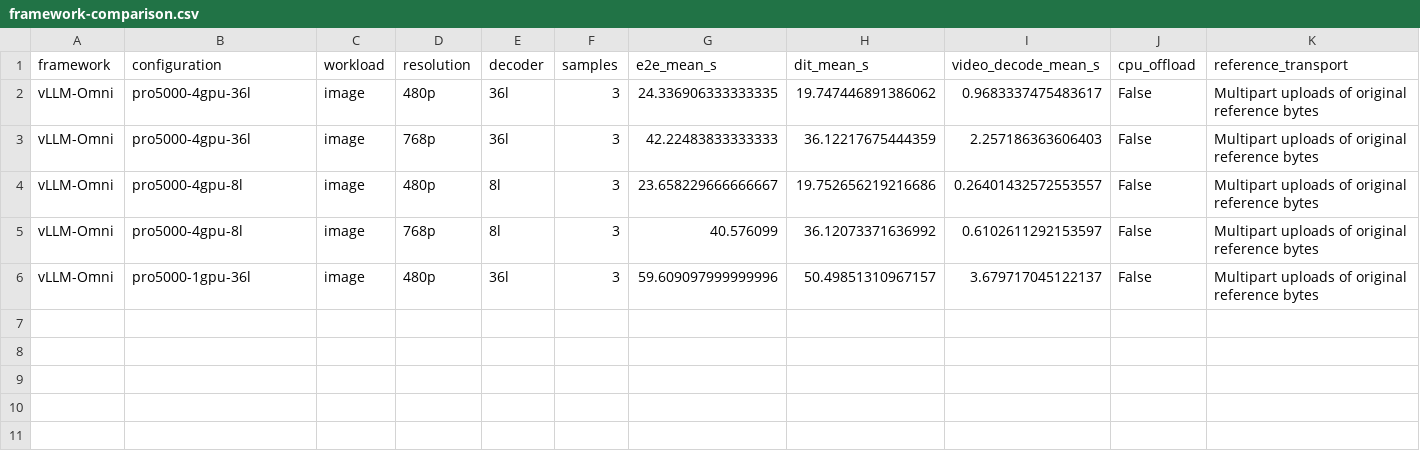
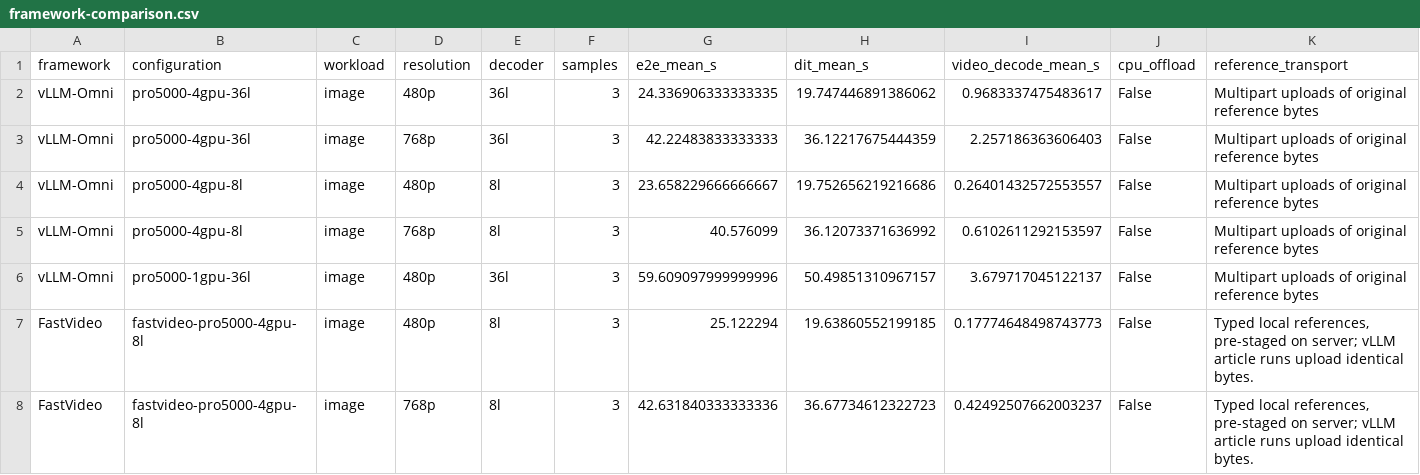
Before and after one commit to lishunyang12/fasth3-omni-evaluation-20261018, a CSV file: pro5000-4gpu/omni-local/framework-comparison.csv, drawn as a sheet; the diff names each change by its address in the sheet, - before the commit and + after, or states it on an @@ line.

Commit message:
Update PRO 5000 results (22/40 configurations)

```diff
--- a/pro5000-4gpu/omni-local/framework-comparison.csv
+++ b/pro5000-4gpu/omni-local/framework-comparison.csv
+row 7: FastVideo | fastvideo-pro5000-4gpu-8l | image | 480p | 8l | 3 | 25.122294 | 19.63860552199185 | 0.17774648498743773 | False | Typed local references, pre-staged on server; vLLM article runs upload identical bytes.
+row 8: FastVideo | fastvideo-pro5000-4gpu-8l | image | 768p | 8l | 3 | 42.631840333333336 | 36.67734612322723 | 0.42492507662003237 | False | Typed local references, pre-staged on server; vLLM article runs upload identical bytes.
```
Also changed, not shown: 5 other files.
